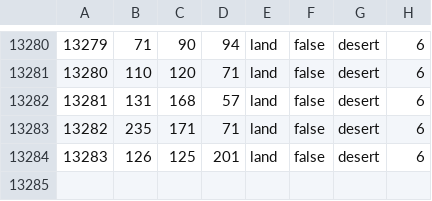
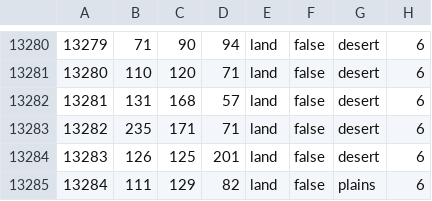
Before and after one commit to kasanakisara/AOR_beta, a CSV file: map/definition.csv, drawn as a sheet; only a part is shown, gaps mark what is left out; the diff names each change by its address in the sheet, - before the commit and + after, or states it on an @@ line.

```diff
--- a/map/definition.csv
+++ b/map/definition.csv
+row 13285: 13284 | 111 | 129 | 82 | land | false | plains | 6
```
Also changed, not shown: 6 other files.
